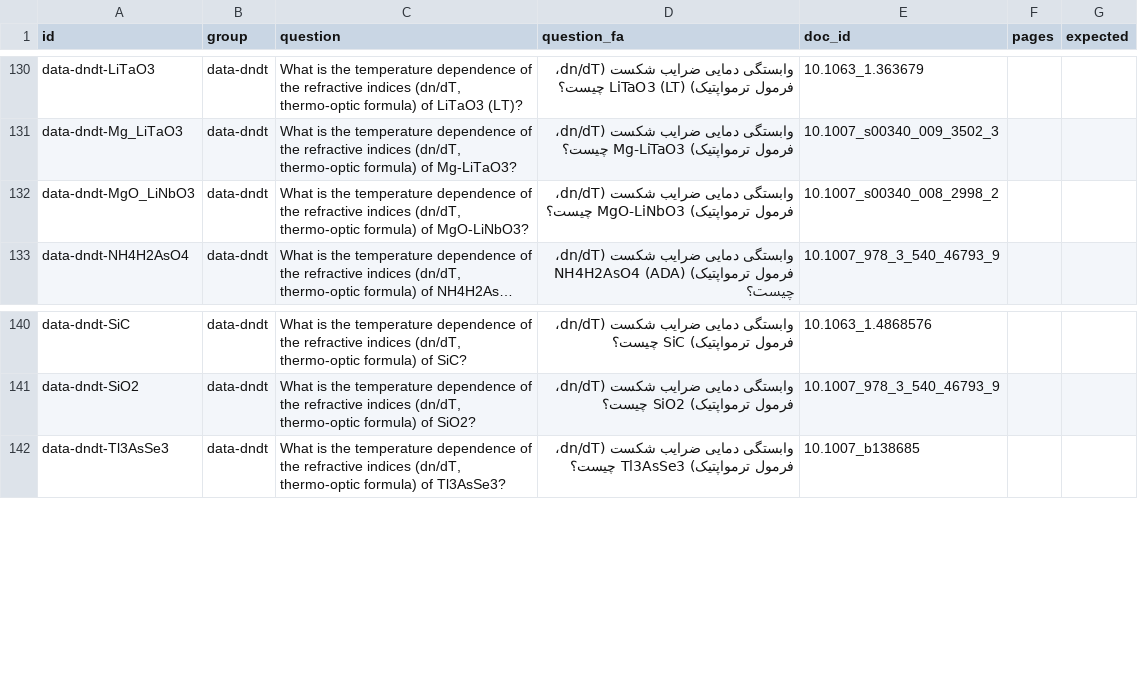
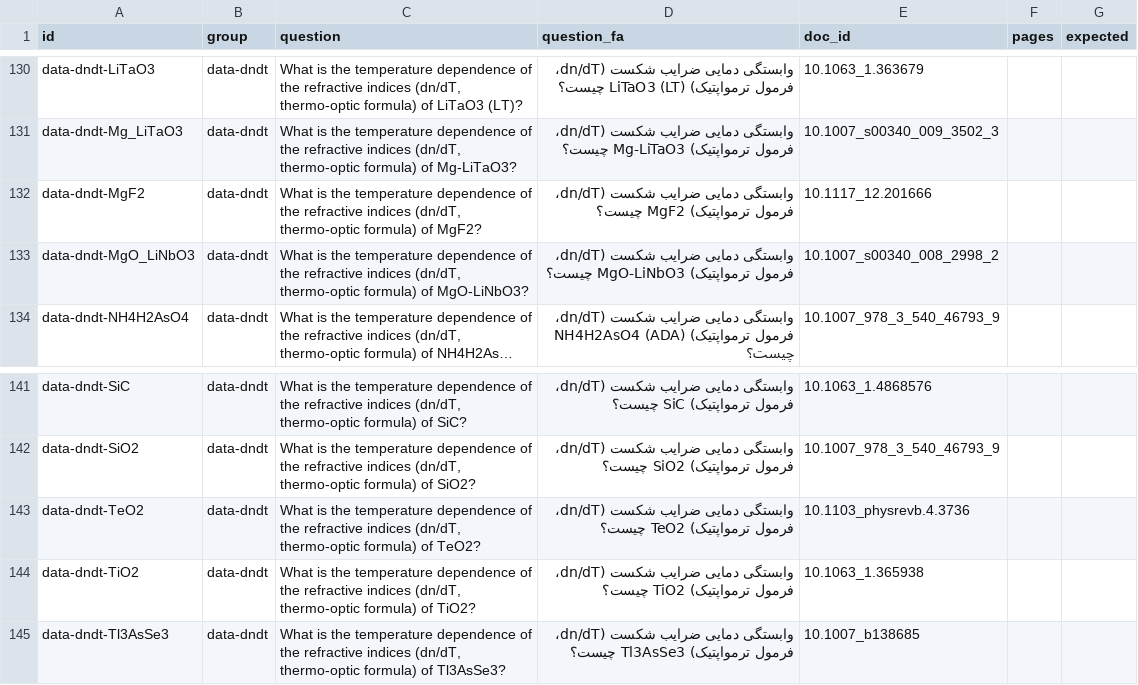
Before and after one commit to aminsadidi/RAG, a CSV file: data/rag-optics/gold/data_questions.csv, drawn as a sheet; only a part is shown, gaps mark what is left out; long unchanged cells end in …; the diff names each change by its address in the sheet, - before the commit and + after, or states it on an @@ line.

Commit message:
dn/dT for rutile (Rams 1997), MgF2 (Tropf 1995) and TeO2 (Uchida 1971), from papers in the collection
New thermo-optic forms rams and uchida; MgF2 uses the existing skauli form. Tests check the papers'
Table I index changes (rutile), Dodge's equation at 292.2 K (MgF2) and the Fig. 8 lines (TeO2).
Li (1984) has no temperature dependence for ZnTe, so ZnTe is left without dn/dT.

```diff
--- a/data/rag-optics/gold/data_questions.csv
+++ b/data/rag-optics/gold/data_questions.csv
+row 132: data-dndt-MgF2 | data-dndt | What is the temperature dependence of the refractive indices (dn/dT, thermo-optic formula) of MgF2? | وابستگی دمایی ضرایب شکست (dn/dT، فرمول ترمواپتیک) MgF2 چیست؟ | 10.1117_12.201666
+row 143: data-dndt-TeO2 | data-dndt | What is the temperature dependence of the refractive indices (dn/dT, thermo-optic formula) of TeO2? | وابستگی دمایی ضرایب شکست (dn/dT، فرمول ترمواپتیک) TeO2 چیست؟ | 10.1103_physrevb.4.3736
+row 144: data-dndt-TiO2 | data-dndt | What is the temperature dependence of the refractive indices (dn/dT, thermo-optic formula) of TiO2? | وابستگی دمایی ضرایب شکست (dn/dT، فرمول ترمواپتیک) TiO2 چیست؟ | 10.1063_1.365938
```
Also changed, not shown: 4 other files.
